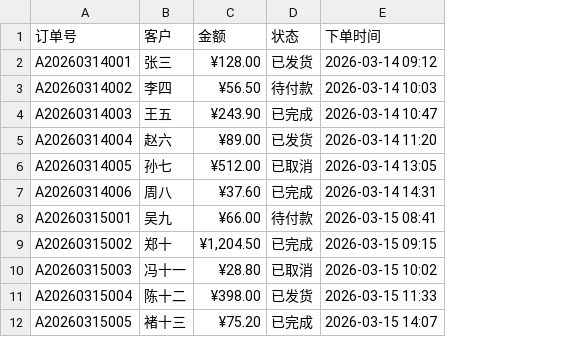
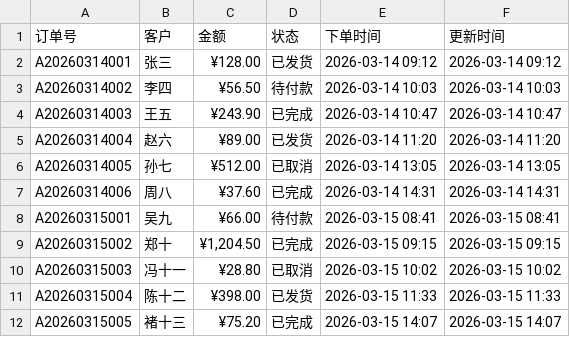
Before and after one commit to yjq123-zyh/clip2table, a CSV file: scenes/order-ledger/output/expected.csv, drawn as a sheet; the diff names each change by its address in the sheet, - before the commit and + after, or states it on an @@ line.

Commit message:
Release v0.3.0: rule replay, persistent ledgers and recoverable operations
Save immutable observations and parsing revisions, maintain business ledger views,
and share recoverable operations between the CLI and Python API.

Add request receipts, action responses, persisted decisions, writer locking,
precise business keys, explicit legacy adoption and resumable export artifacts.
Update task statistics, documentation and independent order-ledger answers.

Validation: 666 unit tests; 18 recovery regressions; release gate and documentation
checks; wheel/sdist content inspection and clean installation.

```diff
--- a/scenes/order-ledger/output/expected.csv
+++ b/scenes/order-ledger/output/expected.csv
+column F (更新时间), rows 2-12: 2026-03-14 09:12 | 2026-03-14 10:03 | 2026-03-14 10:47 | 2026-03-14 11:20 | 2026-03-14 13:05 | 2026-03-14 14:31 | 2026-03-15 08:41 | 2026-03-15 09:15 | 2026-03-15 10:02 | 2026-03-15 11:33 | 2026-03-15 14:07
```
Also changed, not shown: 44 other files.
